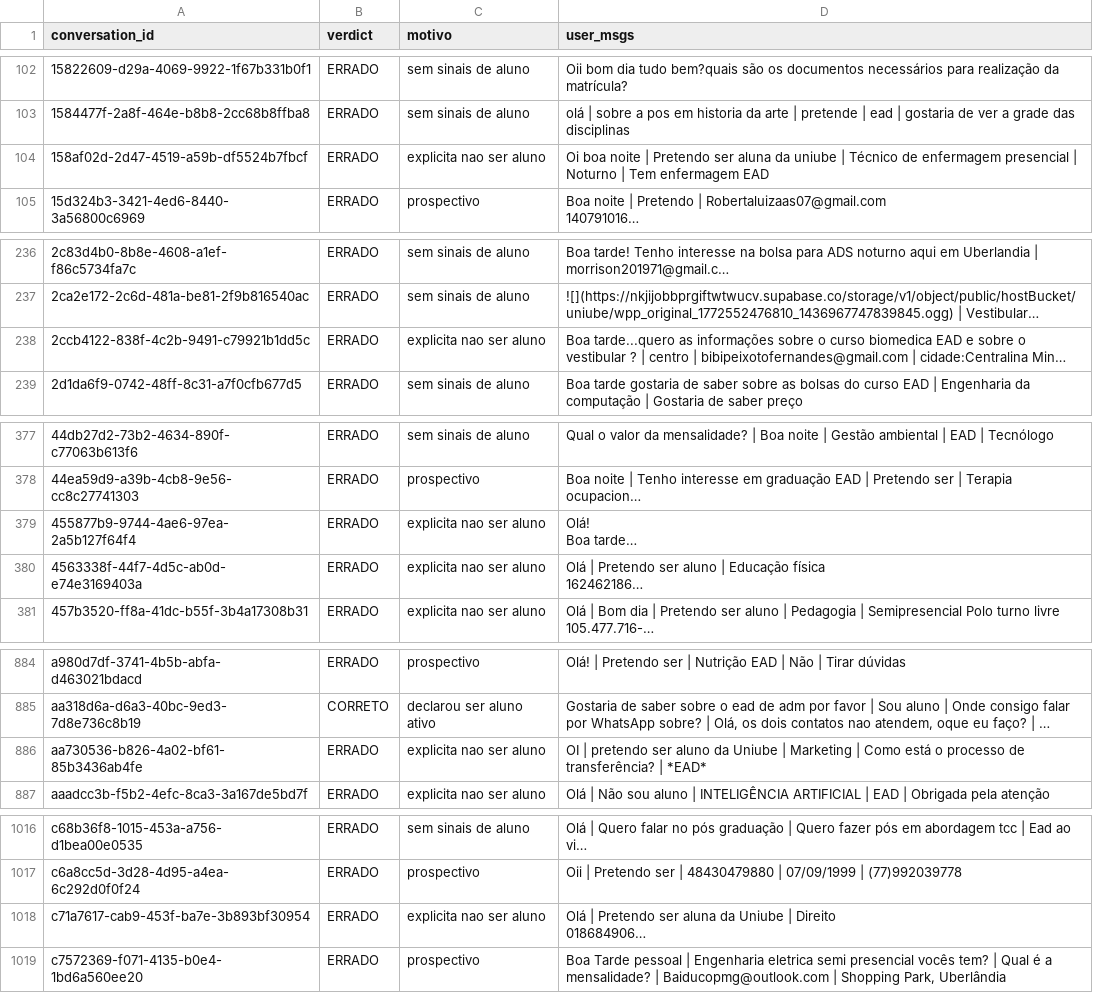
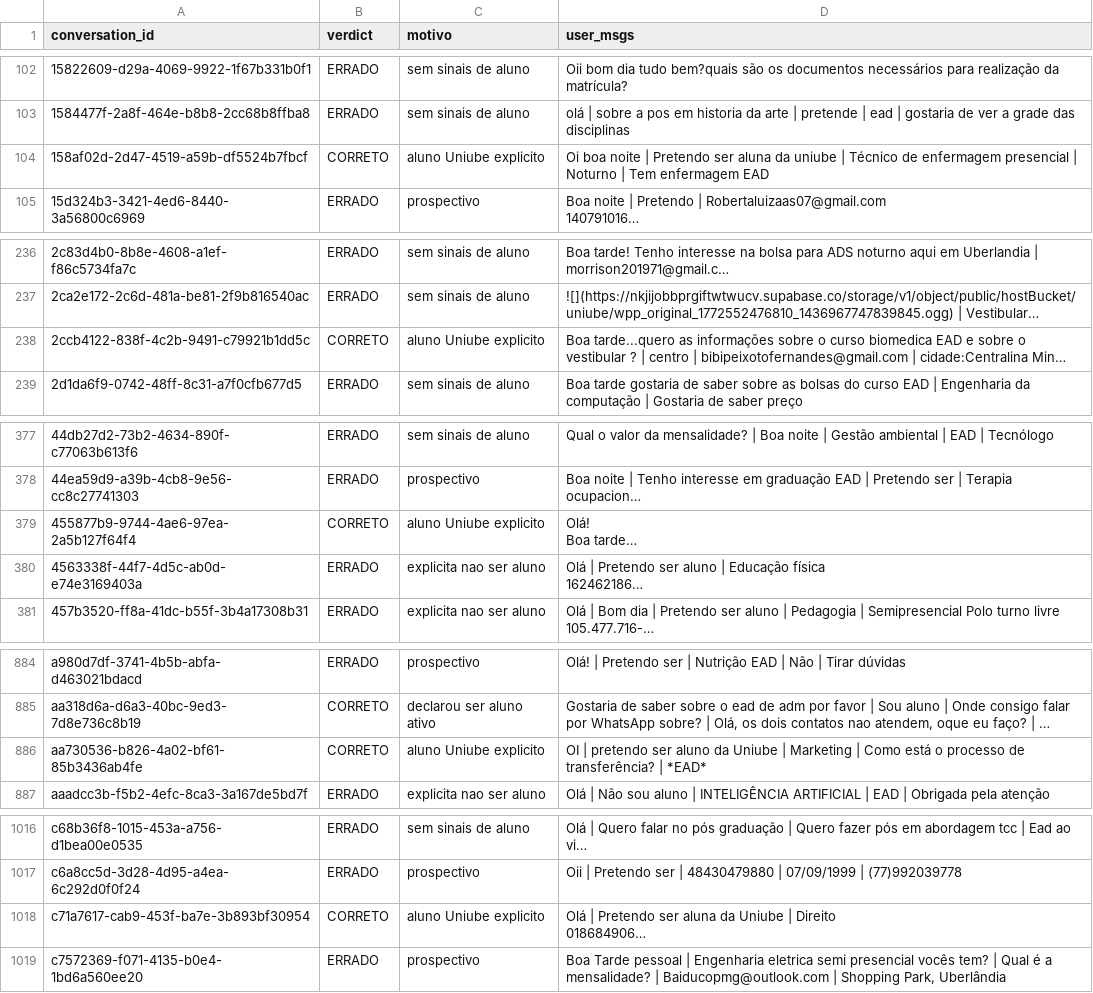
Before and after one commit to gddsantos/analise-tolky, a CSV file: analises/01_sae_avaliacoes.csv, drawn as a sheet; only a part is shown, gaps mark what is left out; long unchanged cells end in …; the diff covers the shown part only; the diff names each change by its address in the sheet, - before the commit and + after, or states it on an @@ line.

Commit message:
fix: classifier SAE — 95% accuracy (prioridade Uniube explicito + ex-2grad)

```diff
--- a/analises/01_sae_avaliacoes.csv
+++ b/analises/01_sae_avaliacoes.csv
-B104 (verdict): ERRADO
+B104 (verdict): CORRETO
-C104 (motivo): explicita nao ser aluno
+C104 (motivo): aluno Uniube explicito
-B238 (verdict): ERRADO
+B238 (verdict): CORRETO
-C238 (motivo): explicita nao ser aluno
+C238 (motivo): aluno Uniube explicito
-B379 (verdict): ERRADO
+B379 (verdict): CORRETO
-C379 (motivo): explicita nao ser aluno
+C379 (motivo): aluno Uniube explicito
-B886 (verdict): ERRADO
+B886 (verdict): CORRETO
-C886 (motivo): explicita nao ser aluno
+C886 (motivo): aluno Uniube explicito
-B1018 (verdict): ERRADO
+B1018 (verdict): CORRETO
-C1018 (motivo): explicita nao ser aluno
+C1018 (motivo): aluno Uniube explicito
```
Also changed, not shown: 82 edited cells elsewhere in this file, 1 other file.
